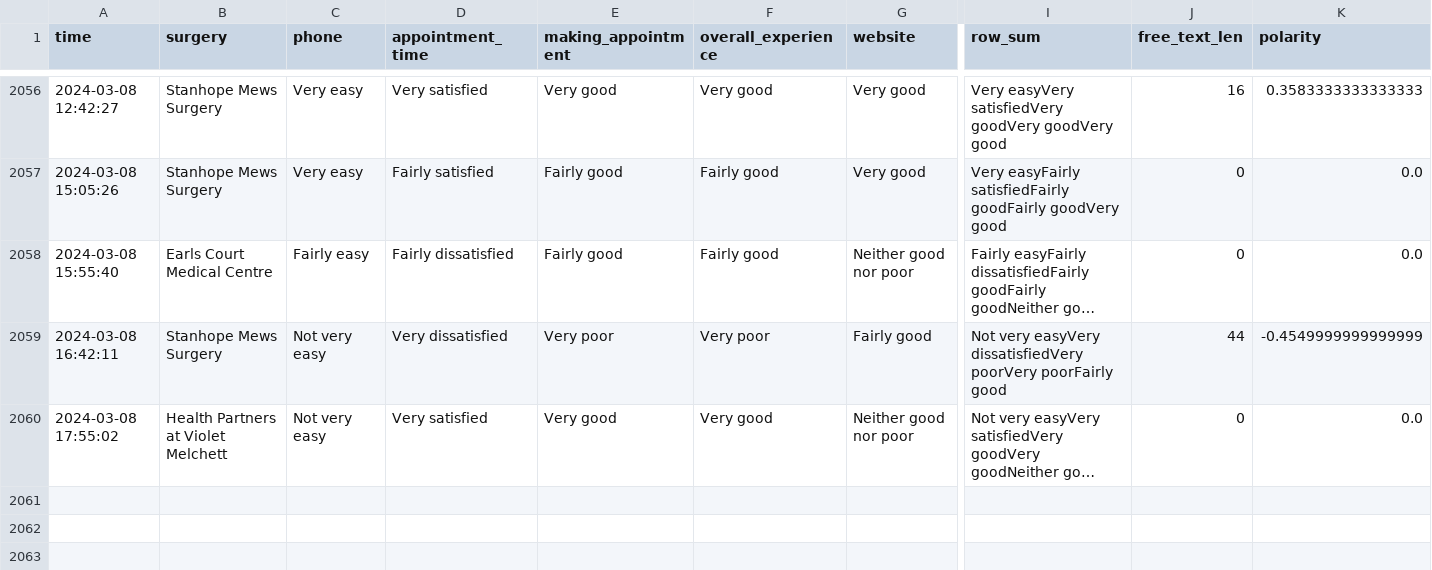
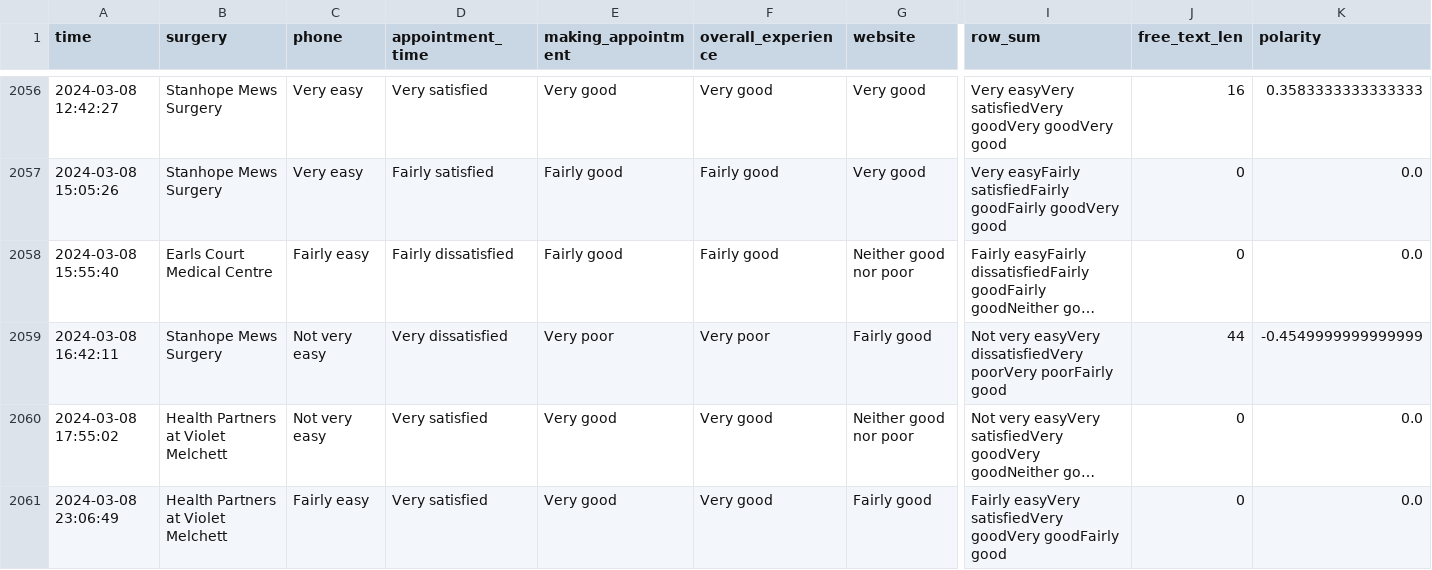
Before and after one commit to janduplessis883/gp-patient-survey, a CSV file: gp_patient_survey/data/data.csv, drawn as a sheet; only a part is shown, gaps mark what is left out; long unchanged cells end in …; rows hold the shown columns only; the diff names each change by its address in the sheet, - before the commit and + after, or states it on an @@ line.

Commit message:
Automated commit via Python script - 2024-03-08 23:25

```diff
--- a/gp_patient_survey/data/data.csv
+++ b/gp_patient_survey/data/data.csv
+row 2061: 2024-03-08 23:06:49 | Health Partners at Violet Melchett | Fairly easy | Very satisfied | Very good | Very good | Fairly good | Fairly easyVery satisfiedVery goodVery goodFairly good | 0 | 0.0
```
